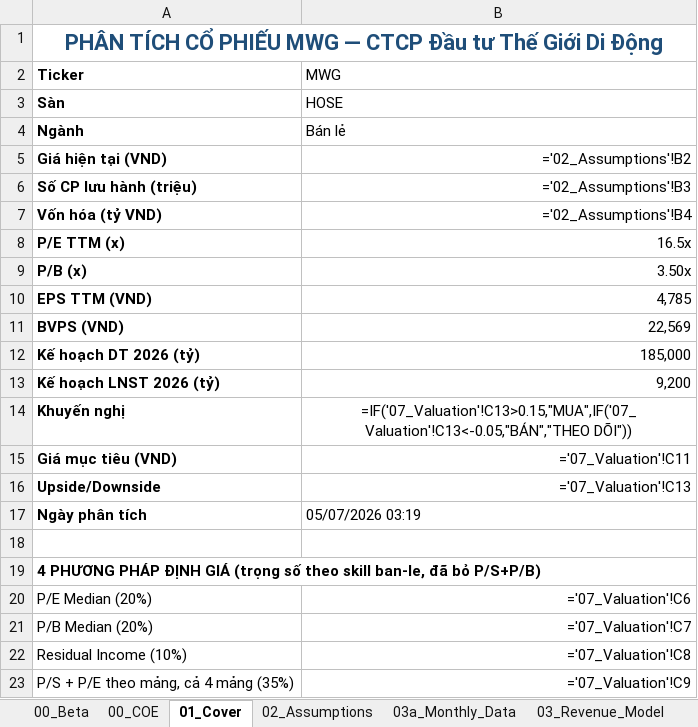
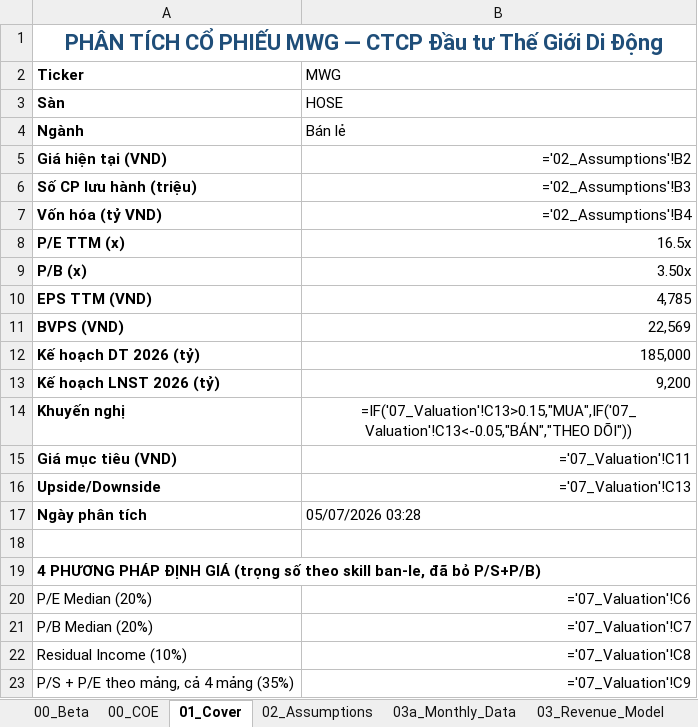
Before and after one commit to Truongutc/Phan-tich-FA, an Excel workbook: Bao cao/MWG/MWG_Model_2026_07_05.xlsx, sheet 01_Cover, drawn as a sheet; values as stored, in another font and other column widths than the file's, no borders; formulas without a stored value are shown as written; the diff names each change by its address in the sheet, - before the commit and + after, or states it on an @@ line.

```diff
--- a/Bao cao/MWG/MWG_Model_2026_07_05.xlsx (sheet 01_Cover)
+++ b/Bao cao/MWG/MWG_Model_2026_07_05.xlsx (sheet 01_Cover)
-B17 (MWG): 05/07/2026 03:19
+B17 (MWG): 05/07/2026 03:28
```
Also changed, not shown: sheet 03a_Monthly_Data, 4 other files.
